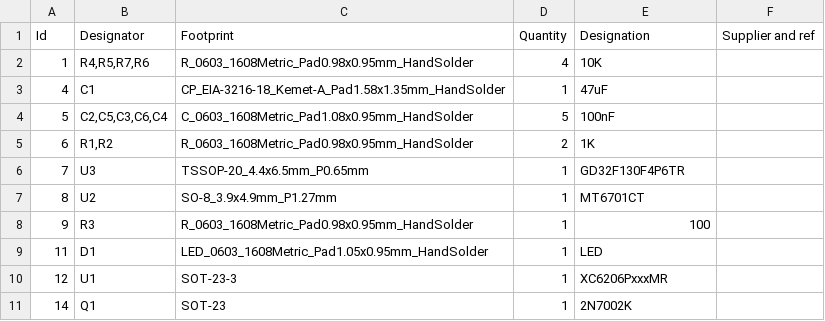
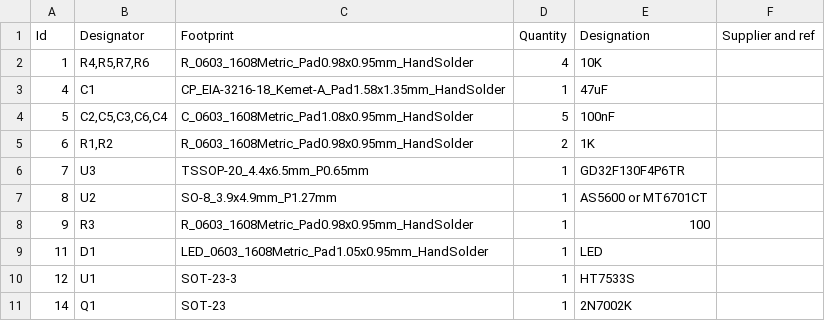
Before and after one commit to avenhaus/SO-ARM100-Encoders, a CSV file: Hardware/PCB_GD32F130/gd32_encoder_bom.csv, drawn as a sheet.

```diff
--- a/Hardware/PCB_GD32F130/gd32_encoder_bom.csv
+++ b/Hardware/PCB_GD32F130/gd32_encoder_bom.csv
@@ -6,6 +6,6 @@ Id,Designator,Footprint,Quantity,Designation,Supplier and ref
 7,U3,TSSOP-20_4.4x6.5mm_P0.65mm,1,GD32F130F4P6TR,
-8,U2,SO-8_3.9x4.9mm_P1.27mm,1,MT6701CT,
+8,U2,SO-8_3.9x4.9mm_P1.27mm,1,AS5600 or MT6701CT,
 9,R3,R_0603_1608Metric_Pad0.98x0.95mm_HandSolder,1,100,
 11,D1,LED_0603_1608Metric_Pad1.05x0.95mm_HandSolder,1,LED,
-12,U1,SOT-23-3,1,XC6206PxxxMR,
+12,U1,SOT-23-3,1,HT7533S,
 14,Q1,SOT-23,1,2N7002K,
```
Also changed, not shown: Hardware/PCB_CH32v003/ch32_encoder_bom.csv, 4 other files.
